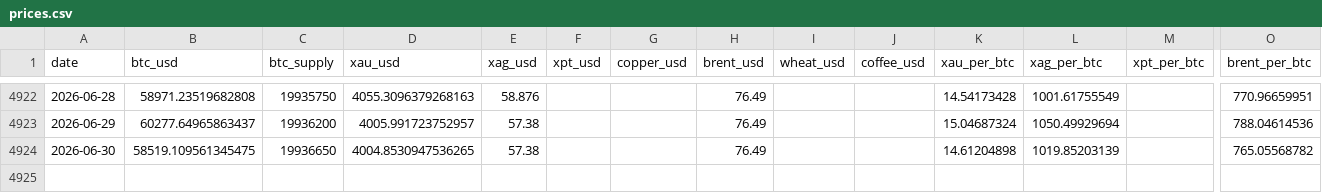
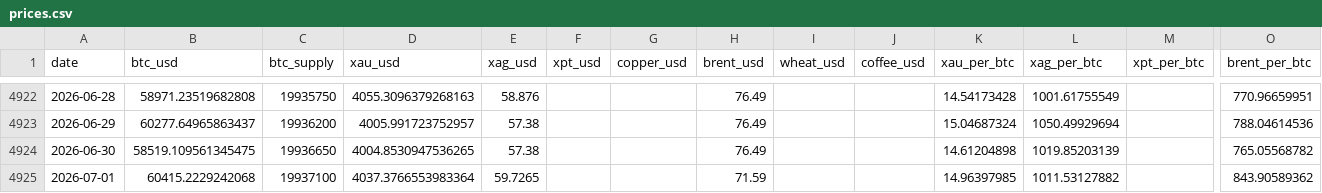
Before and after one commit to hmgovt/bitcoinweighin, a CSV file: static/data/v1.0.1/prices.csv, drawn as a sheet; only a part is shown, gaps mark what is left out; rows hold the shown columns only; the diff names each change by its address in the sheet, - before the commit and + after, or states it on an @@ line.

```diff
--- a/static/data/v1.0.1/prices.csv
+++ b/static/data/v1.0.1/prices.csv
+row 4925: 2026-07-01 | 60415.2229242068 | 19937100 | 4037.3766553983364 | 59.7265 |  |  | 71.59 |  |  | 14.96397985 | 1011.53127882 |  | 843.90589362
```
Also changed, not shown: 16 other files.
